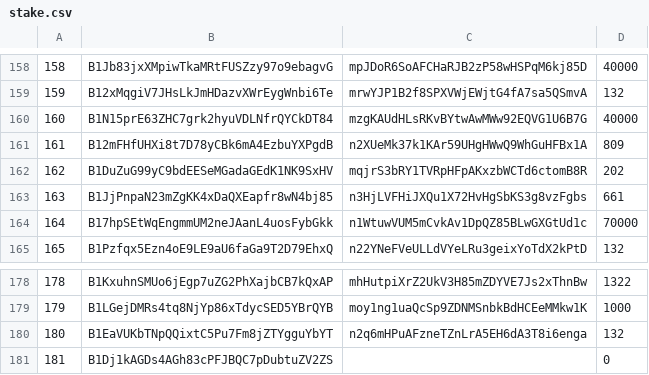
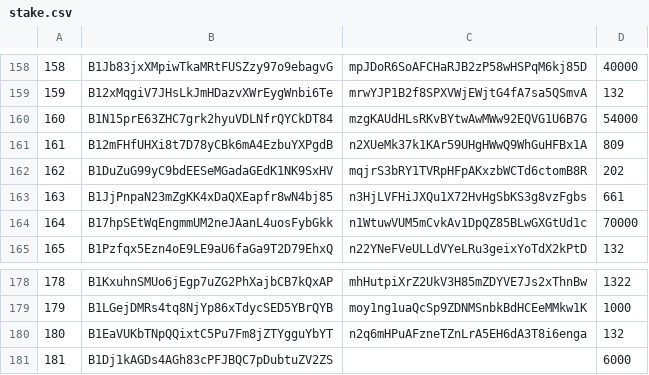
Before and after one commit to cbeams/ledger, a CSV file: stake.csv, drawn as a sheet; only a part is shown, gaps mark what is left out; the diff covers the shown part only.

```diff
--- a/stake.csv
+++ b/stake.csv
@@ -159,3 +159,3 @@
 159,B12xMqgiV7JHsLkJmHDazvXWrEygWnbi6Te,mrwYJP1B2f8SPXVWjEWjtG4fA7sa5QSmvA,132
-160,B1N15prE63ZHC7grk2hyuVDLNfrQYCkDT84,mzgKAUdHLsRKvBYtwAwMWw92EQVG1U6B7G,40000
+160,B1N15prE63ZHC7grk2hyuVDLNfrQYCkDT84,mzgKAUdHLsRKvBYtwAwMWw92EQVG1U6B7G,54000
 161,B12mFHfUHXi8t7D78yCBk6mA4EzbuYXPgdB,n2XUeMk37k1KAr59UHgHWwQ9WhGuHFBx1A,809
@@ -180,2 +180,2 @@
 180,B1EaVUKbTNpQQixtC5Pu7Fm8jZTYgguYbYT,n2q6mHPuAFzneTZnLrA5EH6dA3T8i6enga,132
-181,B1Dj1kAGDs4AGh83cPFJBQC7pDubtuZV2ZS,,0
+181,B1Dj1kAGDs4AGh83cPFJBQC7pDubtuZV2ZS,,6000
```
Also changed, not shown: 5 edited cells elsewhere in this file.
